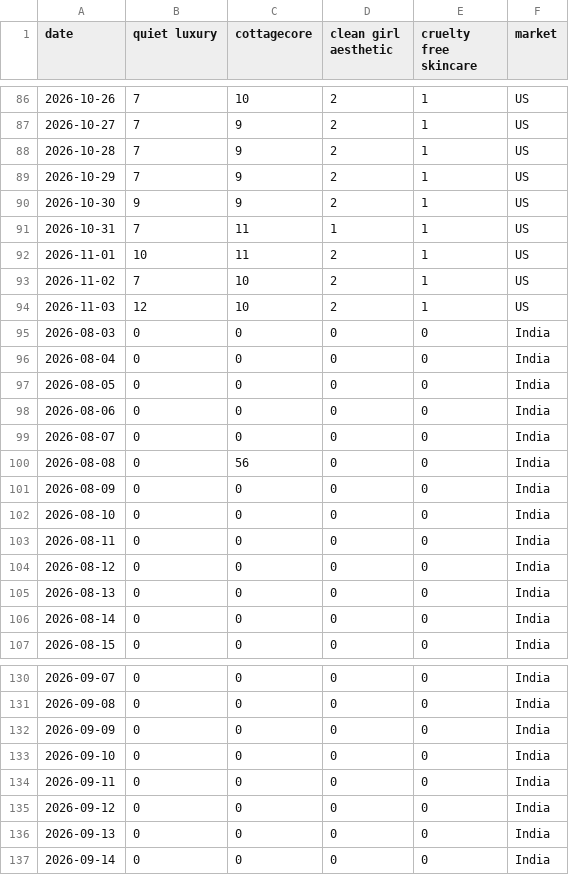
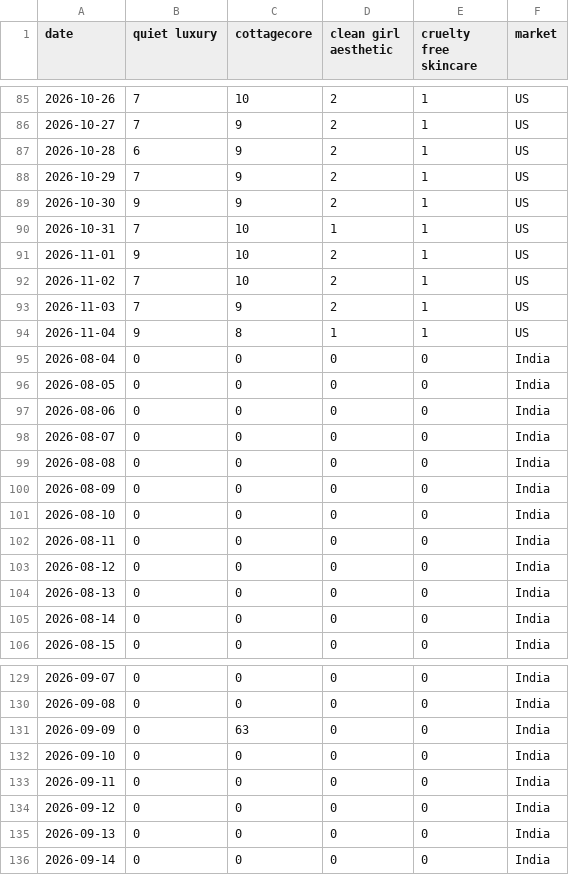
Before and after one commit to KhushiC04/fashion-trend-radar, a CSV file: trend_data_latest.csv, drawn as a sheet; only a part is shown, gaps mark what is left out; the diff covers the shown part only.

```diff
--- a/trend_data_latest.csv
+++ b/trend_data_latest.csv
@@ -87,10 +86,10 @@ date,quiet luxury,cottagecore,clean girl aesthetic,cruelty free skincare,market
 2026-10-27,7,9,2,1,US
-2026-10-28,7,9,2,1,US
+2026-10-28,6,9,2,1,US
 2026-10-29,7,9,2,1,US
 2026-10-30,9,9,2,1,US
-2026-10-31,7,11,1,1,US
-2026-11-01,10,11,2,1,US
+2026-10-31,7,10,1,1,US
+2026-11-01,9,10,2,1,US
 2026-11-02,7,10,2,1,US
-2026-11-03,12,10,2,1,US
-2026-08-03,0,0,0,0,India
+2026-11-03,7,9,2,1,US
+2026-11-04,9,8,1,1,US
 2026-08-04,0,0,0,0,India
@@ -99,3 +98,3 @@ date,quiet luxury,cottagecore,clean girl aesthetic,cruelty free skincare,market
 2026-08-07,0,0,0,0,India
-2026-08-08,0,56,0,0,India
+2026-08-08,0,0,0,0,India
 2026-08-09,0,0,0,0,India
@@ -131,3 +130,3 @@ date,quiet luxury,cottagecore,clean girl aesthetic,cruelty free skincare,market
 2026-09-08,0,0,0,0,India
-2026-09-09,0,0,0,0,India
+2026-09-09,0,63,0,0,India
 2026-09-10,0,0,0,0,India
```
Also changed, not shown: 1 added row, 1 removed row and 158 edited cells elsewhere in this file.
